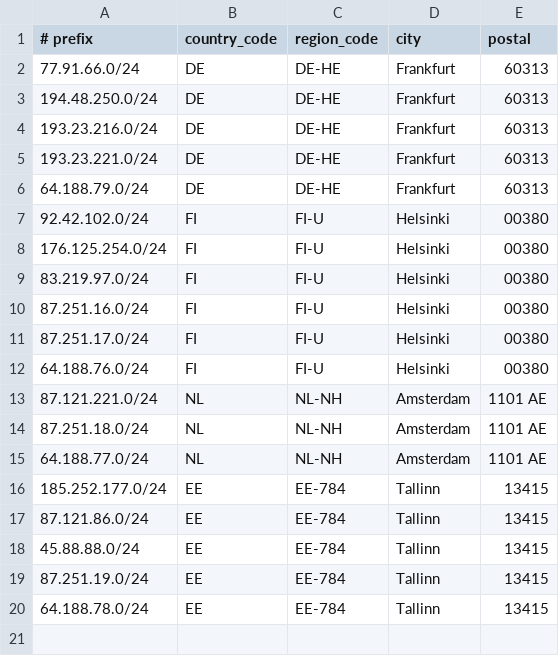
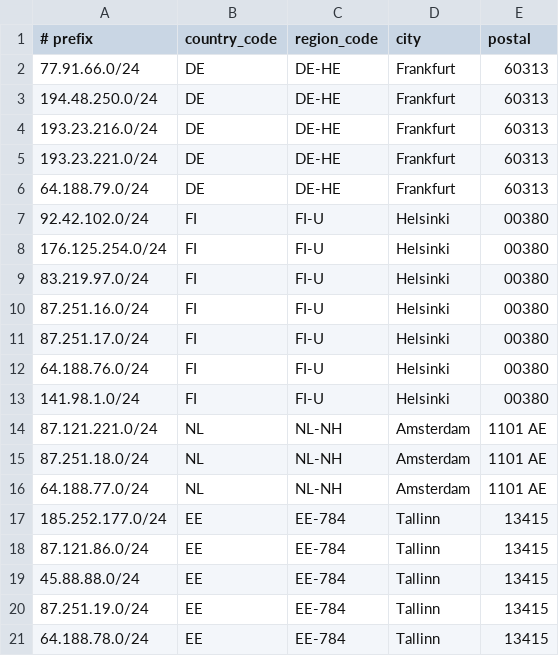
Before and after one commit to 1cent-host/1cent-host.github.io, a CSV file: geofeed.csv, drawn as a sheet; the diff names each change by its address in the sheet, - before the commit and + after, or states it on an @@ line.

Commit message:
Update geofeed.csv

```diff
--- a/geofeed.csv
+++ b/geofeed.csv
+row 13: 141.98.1.0/24 | FI | FI-U | Helsinki | 00380
```
